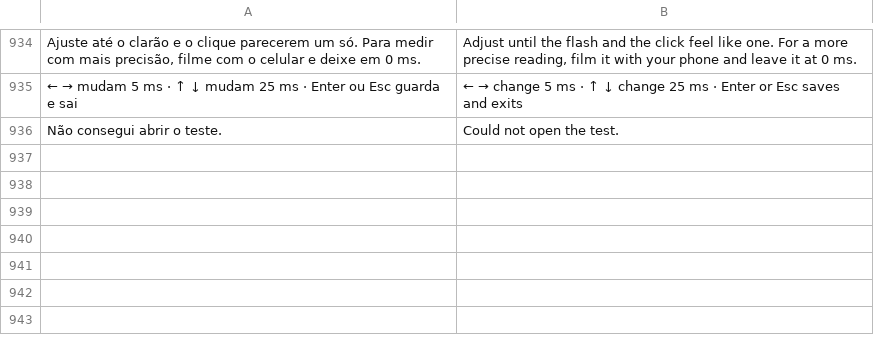
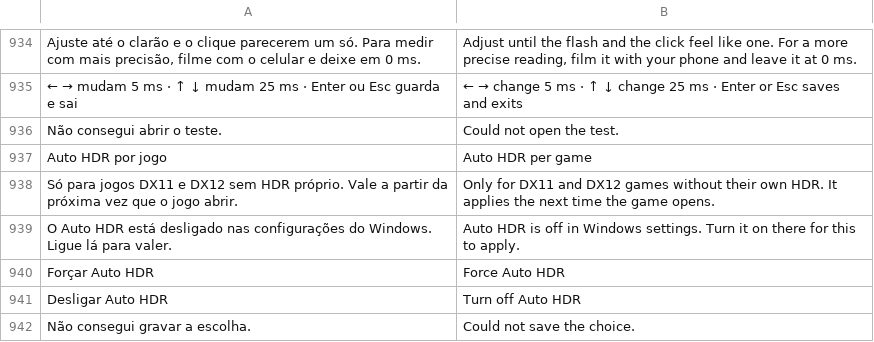
Before and after one commit to maliquem/Prisma, a TSV file: res/en.tsv, drawn as a sheet; only a part is shown, gaps mark what is left out.

```diff
--- a/res/en.tsv
+++ b/res/en.tsv
@@ -936 +936,7 @@ Ajuste até o clarão e o clique parecerem um só. Para medir com mais precisão
 Não consegui abrir o teste.	Could not open the test.
+Auto HDR por jogo	Auto HDR per game
+Só para jogos DX11 e DX12 sem HDR próprio. Vale a partir da próxima vez que o jogo abrir.	Only for DX11 and DX12 games without their own HDR. It applies the next time the game opens.
+O Auto HDR está desligado nas configurações do Windows. Ligue lá para valer.	Auto HDR is off in Windows settings. Turn it on there for this to apply.
+Forçar Auto HDR	Force Auto HDR
+Desligar Auto HDR	Turn off Auto HDR
+Não consegui gravar a escolha.	Could not save the choice.
```
Also changed, not shown: 13 other files.
